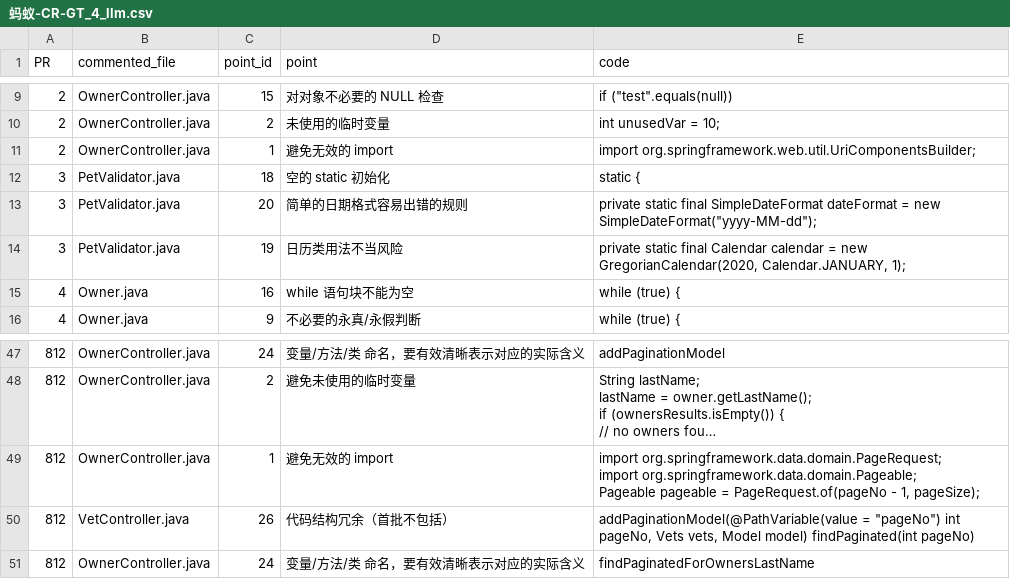
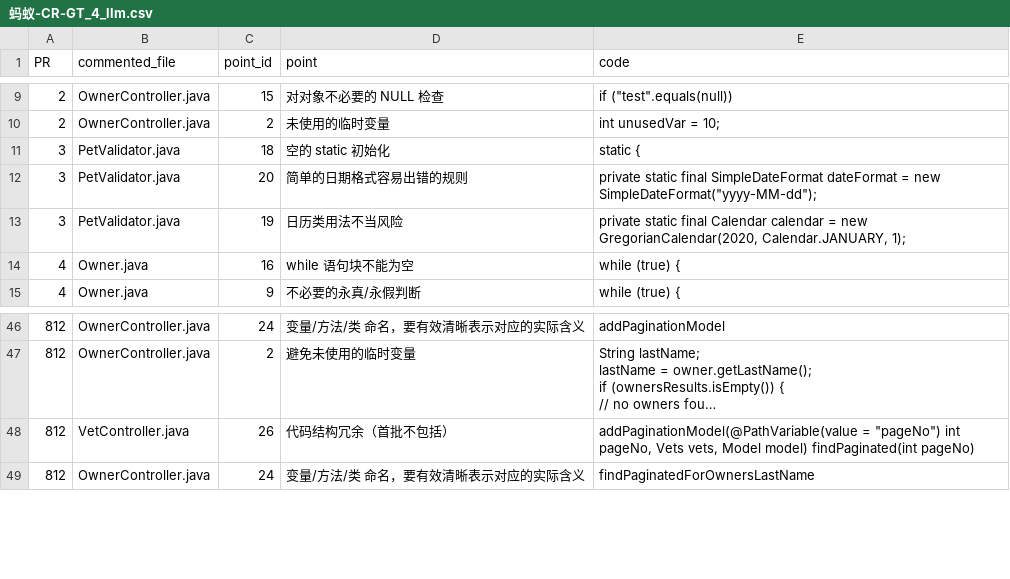
Before and after one commit to better629/MetaGPT, a CSV file: 蚂蚁-CR-GT_4_llm.csv, drawn as a sheet; only a part is shown, gaps mark what is left out; long unchanged cells end in …; ↵ is a line break in a cell; the diff names each change by its address in the sheet, - before the commit and + after, or states it on an @@ line.

Commit message:
update: 1.微调GT数据

```diff
--- a/蚂蚁-CR-GT_4_llm.csv
+++ b/蚂蚁-CR-GT_4_llm.csv
-row 11: 2 | OwnerController.java | 1 | 避免无效的 import | import org.springframework.web.util.UriComponentsBuilder;
-row 49: 812 | OwnerController.java | 1 | 避免无效的 import | import org.springframework.data.domain.PageRequest; ↵ import org.springframework.data.domain.Pageable; ↵ Pageable pageable = PageRequest.of(pageNo - 1, pageSize);
```
